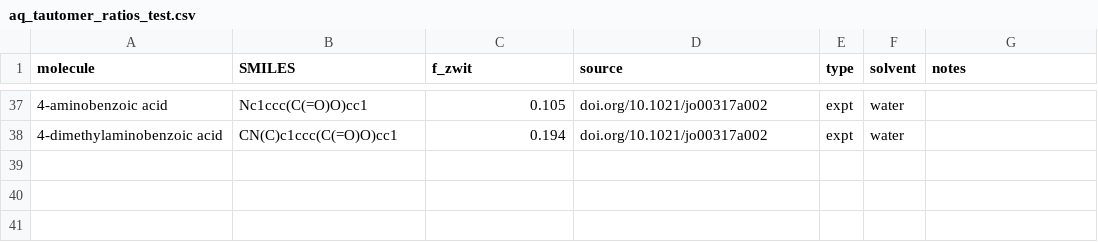
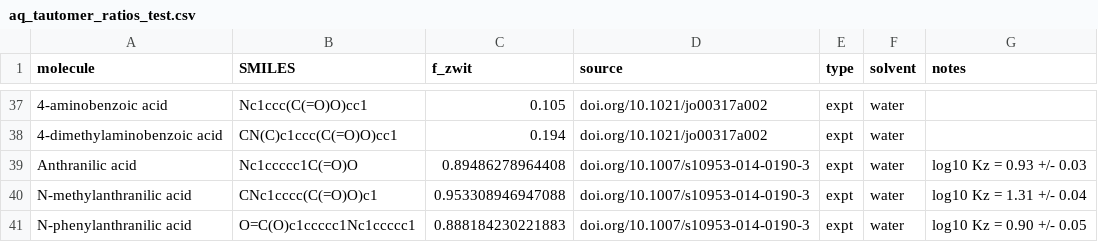
Before and after one commit to jonwzheng/PEACE, a CSV file: data/aq_tautomer_ratios_test.csv, drawn as a sheet; only a part is shown, gaps mark what is left out; the diff names each change by its address in the sheet, - before the commit and + after, or states it on an @@ line.

Commit message:
Some more data.

```diff
--- a/data/aq_tautomer_ratios_test.csv
+++ b/data/aq_tautomer_ratios_test.csv
+row 39: Anthranilic acid | Nc1ccccc1C(=O)O | 0.89486278964408 | doi.org/10.1007/s10953-014-0190-3 | expt | water | log10 Kz = 0.93 +/- 0.03
+row 40: N-methylanthranilic acid | CNc1cccc(C(=O)O)c1 | 0.953308946947088 | doi.org/10.1007/s10953-014-0190-3 | expt | water | log10 Kz = 1.31 +/- 0.04
+row 41: N-phenylanthranilic acid | O=C(O)c1ccccc1Nc1ccccc1 | 0.888184230221883 | doi.org/10.1007/s10953-014-0190-3 | expt | water | log10 Kz = 0.90 +/- 0.05
```
